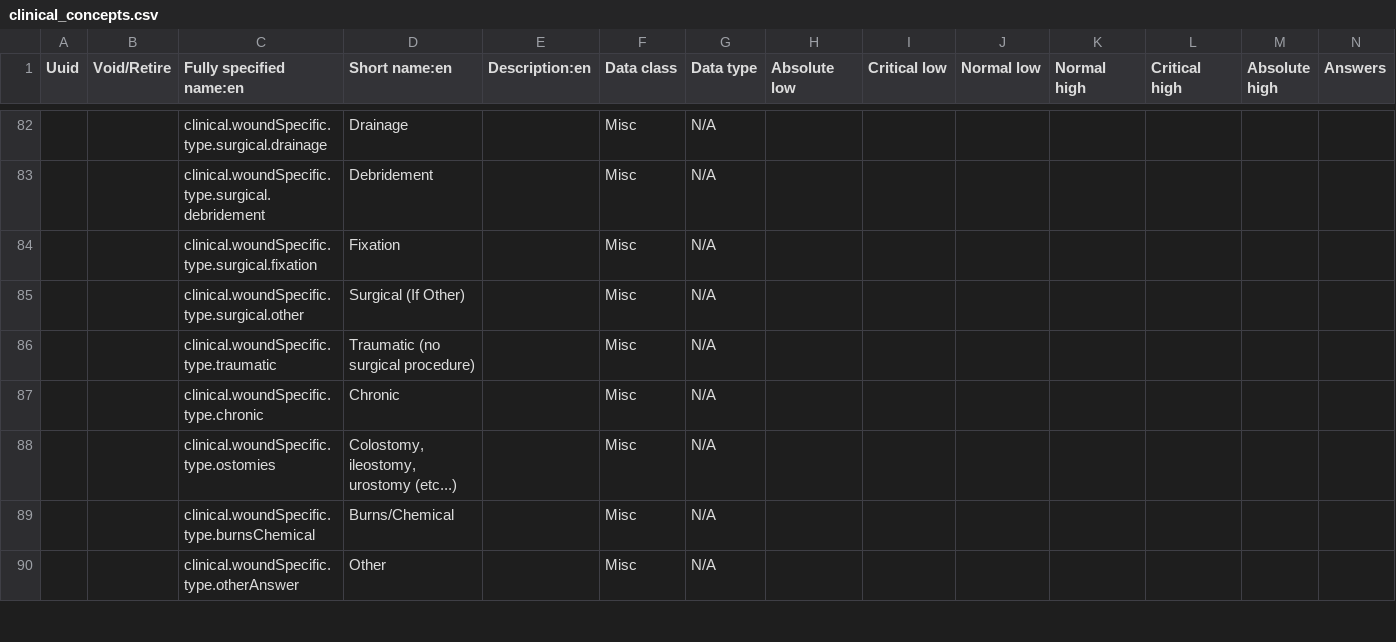
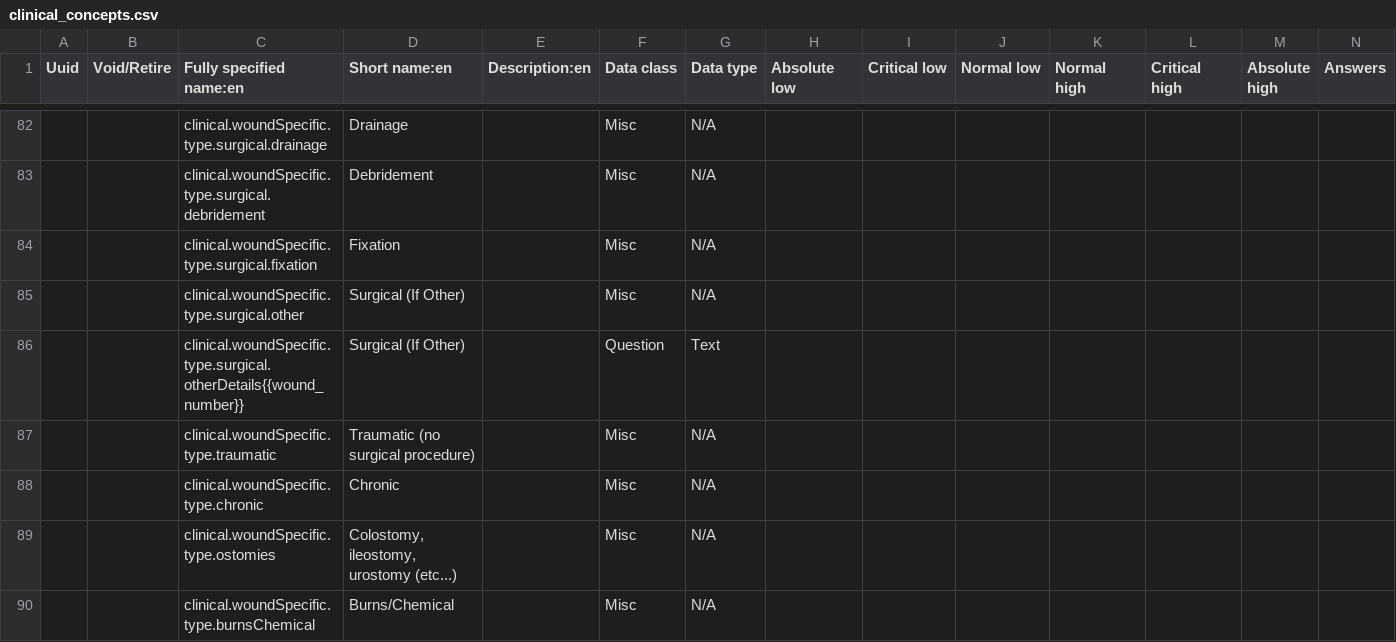
Before and after one commit to Belal-Noory/kunduz-wcc-bahmni-config, a CSV file: openmrs-module-initializer/configuration/concepts/clinical_concepts.csv, drawn as a sheet; only a part is shown, gaps mark what is left out; the shorter side is filled out with more unchanged rows; rows hold the shown columns only; the diff names each change by its address in the sheet, - before the commit and + after, or states it on an @@ line.

Commit message:
formcondition and Assessment form have changed and added surgical

```diff
--- a/openmrs-module-initializer/configuration/concepts/clinical_concepts.csv
+++ b/openmrs-module-initializer/configuration/concepts/clinical_concepts.csv
+row 86:  |  | clinical.woundSpecific.type.surgical.otherDetails{{wound_number}} | Surgical (If Other) |  | Question | Text
```
Also changed, not shown: 2 other files.
